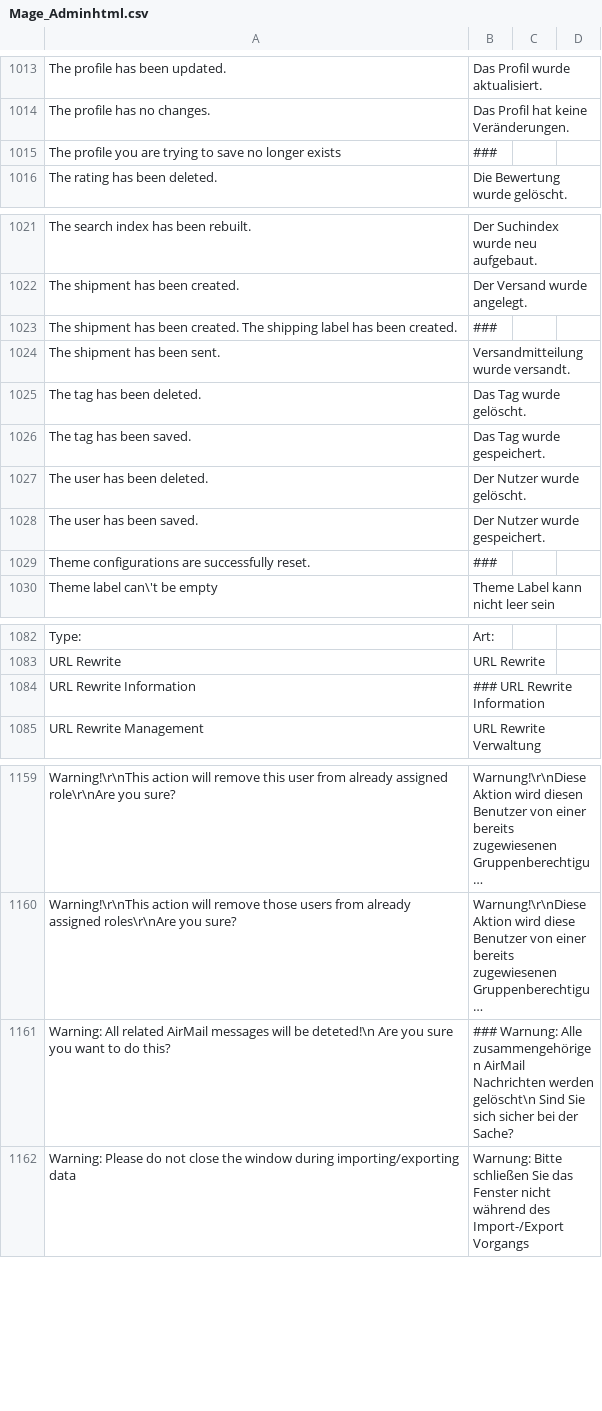
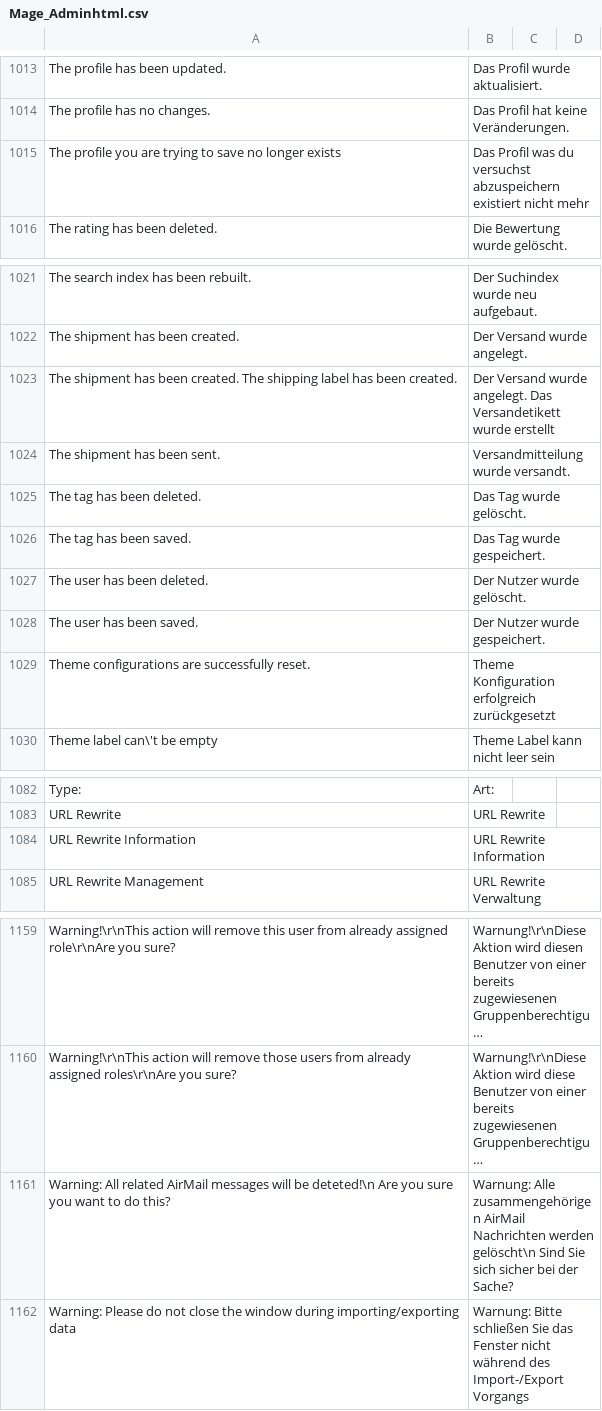
Before and after one commit to riconeitzel/German_LocalePack_de_DE, a CSV file: app/locale/de_DE/Mage_Adminhtml.csv, drawn as a sheet; only a part is shown, gaps mark what is left out; long unchanged cells end in …; the diff covers the shown part only; the diff names each change by its address in the sheet, - before the commit and + after, or states it on an @@ line.

```diff
--- a/app/locale/de_DE/Mage_Adminhtml.csv
+++ b/app/locale/de_DE/Mage_Adminhtml.csv
-B1015: ###
+B1015: Das Profil was du versuchst abzuspeichern existiert nicht mehr
-B1023: ###
+B1023: Der Versand wurde angelegt. Das Versandetikett wurde erstellt
-B1029: ###
+B1029: Theme Konfiguration erfolgreich zurückgesetzt
-B1084: ### URL Rewrite Information
+B1084: URL Rewrite Information
-B1161: ### Warnung: Alle…
+B1161: Warnung: Alle…
```
Also changed, not shown: 17 edited cells elsewhere in this file.
